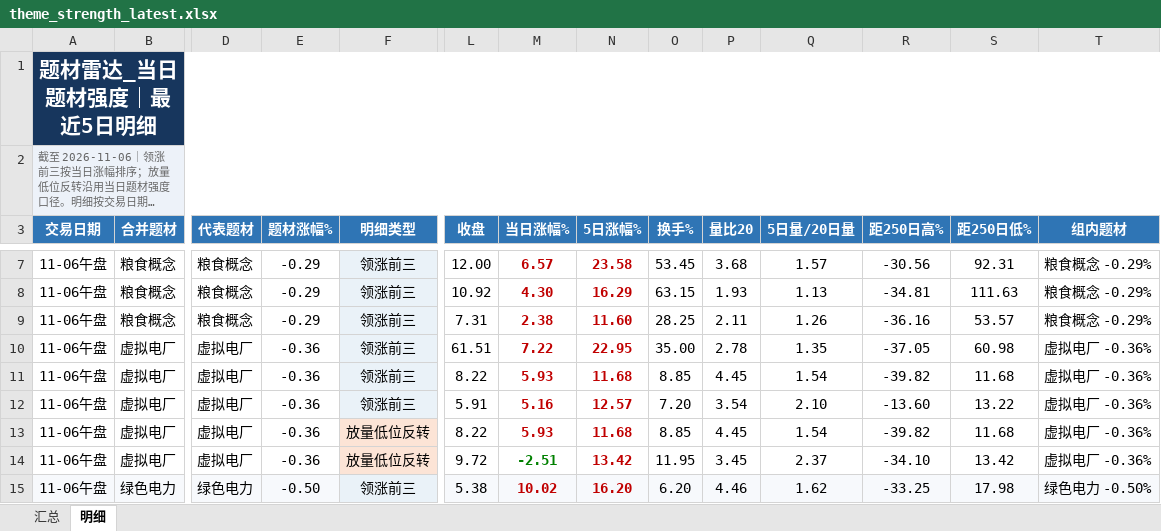
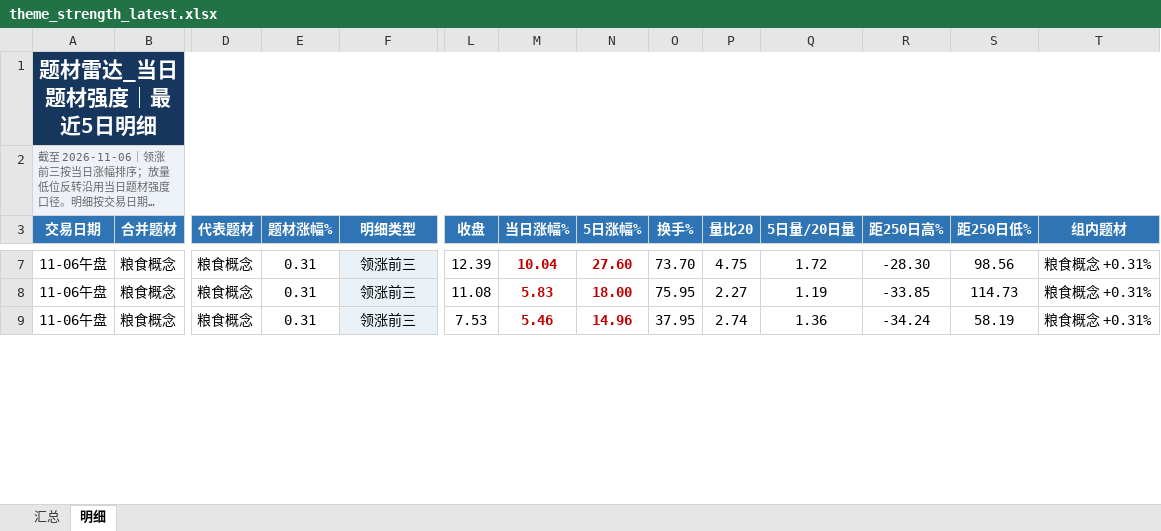
Before and after one commit to nancybhc/a-share-blast-lab, an Excel workbook: data/theme_strength_latest.xlsx, sheet 明细, drawn as a sheet; only a part is shown, gaps mark what is left out; long unchanged cells end in …; values as stored, in another font and other column widths than the file's, no borders; removed rows and columns are numbered as before the commit, all else as after; rows hold the shown columns only; the diff covers the shown part only; the diff names each change by its address in the sheet, - before the commit and + after, or states it on an @@ line.

```diff
--- a/data/theme_strength_latest.xlsx (sheet 明细)
+++ b/data/theme_strength_latest.xlsx (sheet 明细)
-E7:E9 (题材涨幅%): -0.29
+E7:E9 (题材涨幅%): 0.31
-L7 (收盘): 12.00
+L7 (收盘): 12.39
-M7 (当日涨幅%): 6.57
+M7 (当日涨幅%): 10.04
-N7 (5日涨幅%): 23.58
+N7 (5日涨幅%): 27.60
-O7 (换手%): 53.45
+O7 (换手%): 73.70
-P7 (量比20): 3.68
+P7 (量比20): 4.75
-Q7 (5日量/20日量): 1.57
+Q7 (5日量/20日量): 1.72
-R7 (距250日高%): -30.56
+R7 (距250日高%): -28.30
-S7 (距250日低%): 92.31
+S7 (距250日低%): 98.56
-T7:T9 (组内题材): 粮食概念 -0.29%
+T7:T9 (组内题材): 粮食概念 +0.31%
-L8 (收盘): 10.92
+L8 (收盘): 11.08
-M8 (当日涨幅%): 4.30
+M8 (当日涨幅%): 5.83
-N8 (5日涨幅%): 16.29
+N8 (5日涨幅%): 18.00
-O8 (换手%): 63.15
+O8 (换手%): 75.95
-P8 (量比20): 1.93
+P8 (量比20): 2.27
-Q8 (5日量/20日量): 1.13
+Q8 (5日量/20日量): 1.19
-R8 (距250日高%): -34.81
+R8 (距250日高%): -33.85
-S8 (距250日低%): 111.63
+S8 (距250日低%): 114.73
-L9 (收盘): 7.31
+L9 (收盘): 7.53
-M9 (当日涨幅%): 2.38
+M9 (当日涨幅%): 5.46
-N9 (5日涨幅%): 11.60
+N9 (5日涨幅%): 14.96
-O9 (换手%): 28.25
+O9 (换手%): 37.95
-P9 (量比20): 2.11
+P9 (量比20): 2.74
-Q9 (5日量/20日量): 1.26
+Q9 (5日量/20日量): 1.36
-R9 (距250日高%): -36.16
+R9 (距250日高%): -34.24
-S9 (距250日低%): 53.57
+S9 (距250日低%): 58.19
-row 10: 11-06午盘 | 虚拟电厂 | 虚拟电厂 | -0.36 | 领涨前三 | 61.51 | 7.22 | 22.95 | 35.00 | 2.78 | 1.35 | -37.05 | 60.98 | 虚拟电厂 -0.36%
-row 11: 11-06午盘 | 虚拟电厂 | 虚拟电厂 | -0.36 | 领涨前三 | 8.22 | 5.93 | 11.68 | 8.85 | 4.45 | 1.54 | -39.82 | 11.68 | 虚拟电厂 -0.36%
-row 12: 11-06午盘 | 虚拟电厂 | 虚拟电厂 | -0.36 | 领涨前三 | 5.91 | 5.16 | 12.57 | 7.20 | 3.54 | 2.10 | -13.60 | 13.22 | 虚拟电厂 -0.36%
-row 13: 11-06午盘 | 虚拟电厂 | 虚拟电厂 | -0.36 | 放量低位反转 | 8.22 | 5.93 | 11.68 | 8.85 | 4.45 | 1.54 | -39.82 | 11.68 | 虚拟电厂 -0.36%
-row 14: 11-06午盘 | 虚拟电厂 | 虚拟电厂 | -0.36 | 放量低位反转 | 9.72 | -2.51 | 13.42 | 11.95 | 3.45 | 2.37 | -34.10 | 13.42 | 虚拟电厂 -0.36%
-row 15: 11-06午盘 | 绿色电力 | 绿色电力 | -0.50 | 领涨前三 | 5.38 | 10.02 | 16.20 | 6.20 | 4.46 | 1.62 | -33.25 | 17.98 | 绿色电力 -0.50%
```
Also changed, not shown: 7 added rows, 8 removed rows and 60 edited cells elsewhere in this sheet, sheet 汇总, 8 other files.
